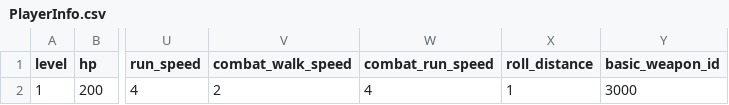
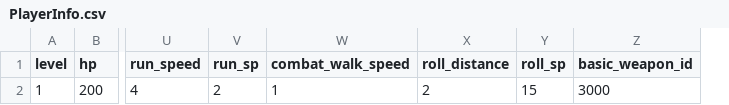
Before and after one commit to mhoow6/Portfolio-3D-Single-Game, a CSV file: Assets/Resources/Tables/PlayerInfo.csv, drawn as a sheet; only a part is shown, gaps mark what is left out; removed rows and columns are numbered as before the commit, all else as after; the diff names each change by its address in the sheet, - before the commit and + after, or states it on an @@ line.

```diff
--- a/Assets/Resources/Tables/PlayerInfo.csv
+++ b/Assets/Resources/Tables/PlayerInfo.csv
+column V (run_sp), row 2: 2
-column W (combat_run_speed), row 2: 4
+column Y (roll_sp), row 2: 15
-W2 (combat_walk_speed): 2
+W2 (combat_walk_speed): 1
-X2 (roll_distance): 1
+X2 (roll_distance): 2
```
Also changed, not shown: 1 other file.
